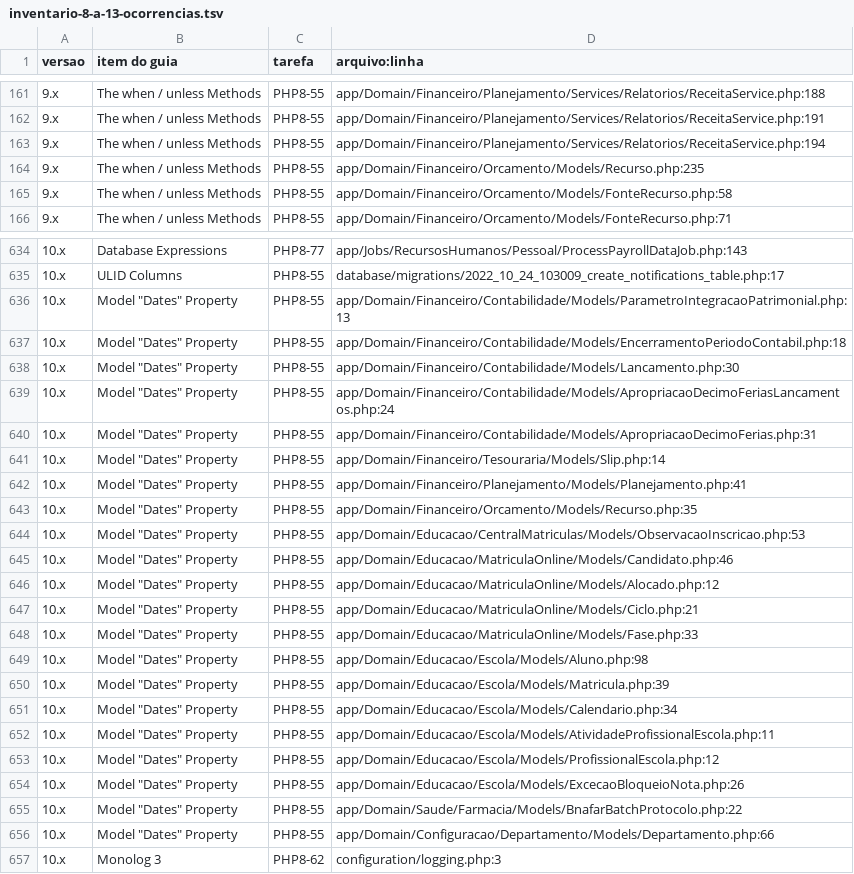
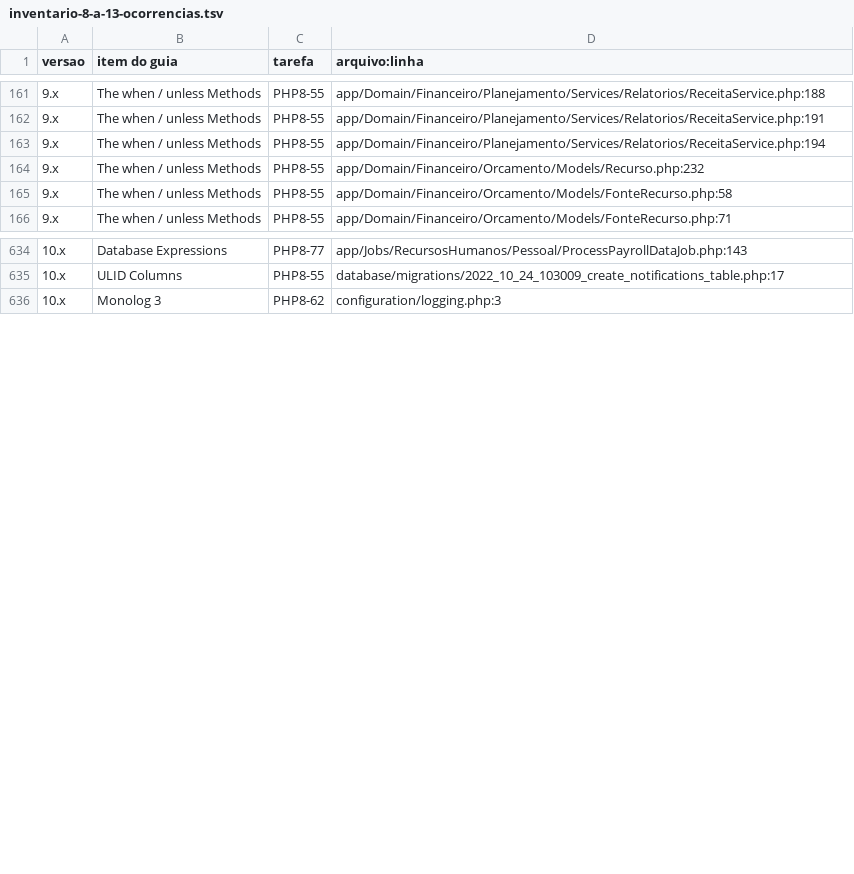
Before and after one commit to PMGmenegon/e-cidade, a TSV file: docs/migracao-laravel/inventario-8-a-13-ocorrencias.tsv, drawn as a sheet; only a part is shown, gaps mark what is left out; the diff covers the shown part only.

```diff
--- a/docs/migracao-laravel/inventario-8-a-13-ocorrencias.tsv
+++ b/docs/migracao-laravel/inventario-8-a-13-ocorrencias.tsv
@@ -163,3 +163,3 @@ versao	item do guia	tarefa	arquivo:linha
 9.x	The when / unless Methods	PHP8-55	app/Domain/Financeiro/Planejamento/Services/Relatorios/ReceitaService.php:194
-9.x	The when / unless Methods	PHP8-55	app/Domain/Financeiro/Orcamento/Models/Recurso.php:235
+9.x	The when / unless Methods	PHP8-55	app/Domain/Financeiro/Orcamento/Models/Recurso.php:232
 9.x	The when / unless Methods	PHP8-55	app/Domain/Financeiro/Orcamento/Models/FonteRecurso.php:58
@@ -635,23 +635,2 @@ versao	item do guia	tarefa	arquivo:linha
 10.x	ULID Columns	PHP8-55	database/migrations/2022_10_24_103009_create_notifications_table.php:17
-10.x	Model "Dates" Property	PHP8-55	app/Domain/Financeiro/Contabilidade/Models/ParametroIntegracaoPatrimonial.php:13
-10.x	Model "Dates" Property	PHP8-55	app/Domain/Financeiro/Contabilidade/Models/EncerramentoPeriodoContabil.php:18
-10.x	Model "Dates" Property	PHP8-55	app/Domain/Financeiro/Contabilidade/Models/Lancamento.php:30
-10.x	Model "Dates" Property	PHP8-55	app/Domain/Financeiro/Contabilidade/Models/ApropriacaoDecimoFeriasLancamentos.php:24
-10.x	Model "Dates" Property	PHP8-55	app/Domain/Financeiro/Contabilidade/Models/ApropriacaoDecimoFerias.php:31
-10.x	Model "Dates" Property	PHP8-55	app/Domain/Financeiro/Tesouraria/Models/Slip.php:14
-10.x	Model "Dates" Property	PHP8-55	app/Domain/Financeiro/Planejamento/Models/Planejamento.php:41
-10.x	Model "Dates" Property	PHP8-55	app/Domain/Financeiro/Orcamento/Models/Recurso.php:35
-10.x	Model "Dates" Property	PHP8-55	app/Domain/Educacao/CentralMatriculas/Models/ObservacaoInscricao.php:53
-10.x	Model "Dates" Property	PHP8-55	app/Domain/Educacao/MatriculaOnline/Models/Candidato.php:46
-10.x	Model "Dates" Property	PHP8-55	app/Domain/Educacao/MatriculaOnline/Models/Alocado.php:12
-10.x	Model "Dates" Property	PHP8-55	app/Domain/Educacao/MatriculaOnline/Models/Ciclo.php:21
-10.x	Model "Dates" Property	PHP8-55	app/Domain/Educacao/MatriculaOnline/Models/Fase.php:33
-10.x	Model "Dates" Property	PHP8-55	app/Domain/Educacao/Escola/Models/Aluno.php:98
-10.x	Model "Dates" Property	PHP8-55	app/Domain/Educacao/Escola/Models/Matricula.php:39
-10.x	Model "Dates" Property	PHP8-55	app/Domain/Educacao/Escola/Models/Calendario.php:34
-10.x	Model "Dates" Property	PHP8-55	app/Domain/Educacao/Escola/Models/AtividadeProfissionalEscola.php:11
-10.x	Model "Dates" Property	PHP8-55	app/Domain/Educacao/Escola/Models/ProfissionalEscola.php:12
-10.x	Model "Dates" Property	PHP8-55	app/Domain/Educacao/Escola/Models/ExcecaoBloqueioNota.php:26
-10.x	Model "Dates" Property	PHP8-55	app/Domain/Saude/Farmacia/Models/BnafarBatchProtocolo.php:22
-10.x	Model "Dates" Property	PHP8-55	app/Domain/Configuracao/Departamento/Models/Departamento.php:66
 10.x	Monolog 3	PHP8-62	configuration/logging.php:3
```
Also changed, not shown: 18 added rows and 5 edited cells elsewhere in this file, docs/migracao-laravel/inventario-8-a-13-itens.tsv, 1 other file.
